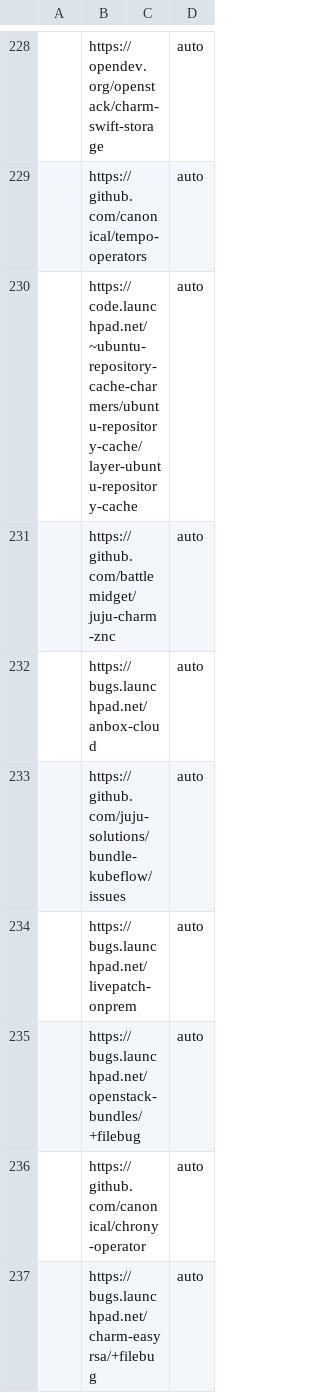
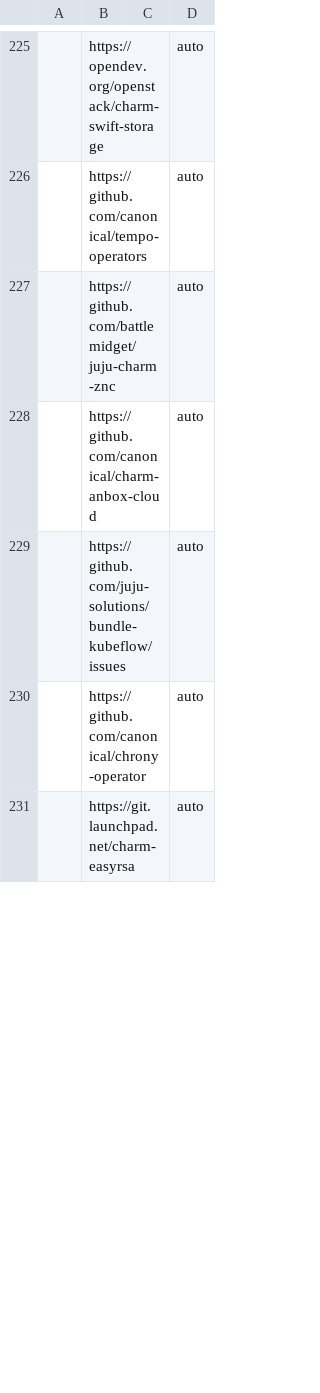
Before and after one commit to canonical/hyrum, a CSV file: charm-list/charms.csv, drawn as a sheet; only a part is shown, gaps mark what is left out; removed rows and columns are numbered as before the commit, all else as after; the diff covers the shown part only; the diff names each change by its address in the sheet, - before the commit and + after, or states it on an @@ line.

Commit message:
fix: stop treating Charmhub bugs-url as a git remote
The bugs-url fallback in CharmhubClient.source_url() was appending
bugs.launchpad.net/* URLs as if they were git remotes for every
Launchpad-hosted charm without a `source` link on Charmhub — 42 such
rows, plus 2 code.launchpad.net browse URLs that publishers set as
`source`. Both hosts fail every runner.

Drop the bugs-url fallback and reject non-git hosts in
discover_charmhub_urls() as defence-in-depth. Rewrite the salvageable
rows in charms.csv to their real remotes and drop the rest (including
two now-private Launchpad repos whose GitHub mirrors were already in
the list).

```diff
--- a/charm-list/charms.csv
+++ b/charm-list/charms.csv
-row 230:  | https://code.launchpad.net/~ubuntu-repository-cache-charmers/ubuntu-repository-cache/layer-ubuntu-repository-cache |  | auto
-B228: https://bugs.launchpad.net/anbox-cloud
+B228: https://github.com/canonical/charm-anbox-cloud
-row 234:  | https://bugs.launchpad.net/livepatch-onprem |  | auto
-row 235:  | https://bugs.launchpad.net/openstack-bundles/+filebug |  | auto
-B231: https://bugs.launchpad.net/charm-easyrsa/+filebug
+B231: https://git.launchpad.net/charm-easyrsa
```
Also changed, not shown: 38 removed rows and 3 edited cells elsewhere in this file, 2 other files.
